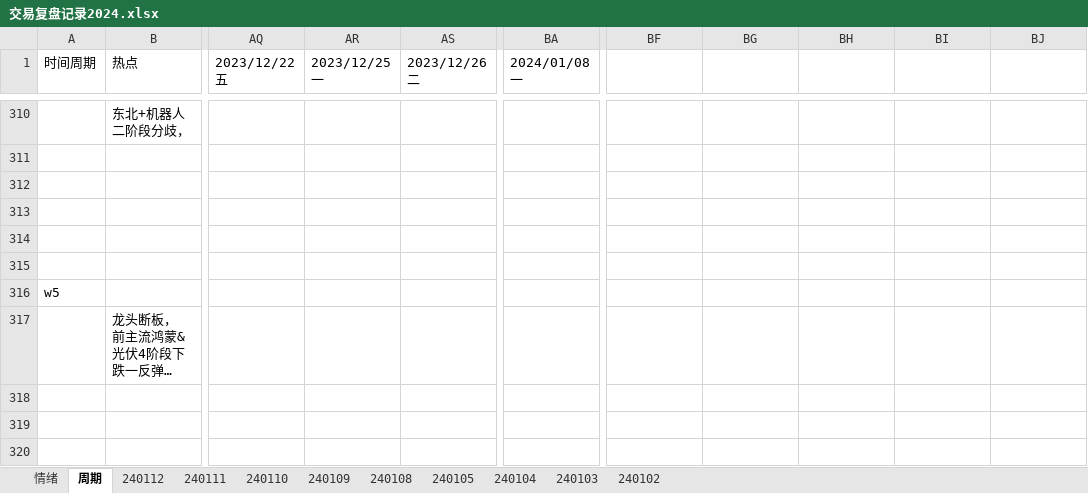
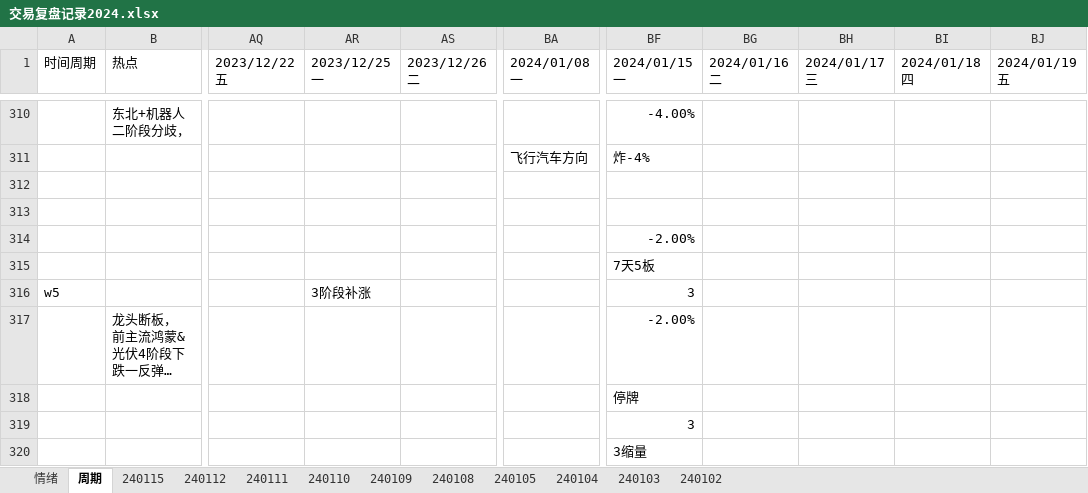
Before and after one commit to gaoguang-2026/Atool, an Excel workbook: 交易复盘记录2024.xlsx, sheet 周期, drawn as a sheet; only a part is shown, gaps mark what is left out; long unchanged cells end in …; values as stored, in another font and other column widths than the file's, no cell formats; the diff covers the shown part only; the diff names each change by its address in the sheet, - before the commit and + after, or states it on an @@ line.

```diff
--- a/交易复盘记录2024.xlsx (sheet 周期)
+++ b/交易复盘记录2024.xlsx (sheet 周期)
+sheet tab: 240115
-BF1: (empty)
+BF1: 2024/01/15 一
-BG1: (empty)
+BG1: 2024/01/16 二
-BH1: (empty)
+BH1: 2024/01/17 三
-BI1: (empty)
+BI1: 2024/01/18 四
-BJ1: (empty)
+BJ1: 2024/01/19 五
-BF310 (2024/01/15 一): (empty)
+BF310 (2024/01/15 一): -4.00%
-BA311 (2024/01/08 一): (empty)
+BA311 (2024/01/08 一): 飞行汽车方向
-BF311 (2024/01/15 一): (empty)
+BF311 (2024/01/15 一): 炸-4%
-BF314 (2024/01/15 一): (empty)
+BF314 (2024/01/15 一): -2.00%
-BF315 (2024/01/15 一): (empty)
+BF315 (2024/01/15 一): 7天5板
-AR316 (2023/12/25 一): (empty)
+AR316 (2023/12/25 一): 3阶段补涨
-BF316 (2024/01/15 一): (empty)
+BF316 (2024/01/15 一): 3
-BF317 (2024/01/15 一): (empty)
+BF317 (2024/01/15 一): -2.00%
-BF318 (2024/01/15 一): (empty)
+BF318 (2024/01/15 一): 停牌
-BF319 (2024/01/15 一): (empty)
+BF319 (2024/01/15 一): 3
-BF320 (2024/01/15 一): (empty)
+BF320 (2024/01/15 一): 3缩量
```
Also changed, not shown: 6 added rows, 2 removed rows, 3 hidden or unhidden rows, 44 edited cells and merged cells elsewhere in this sheet, sheet 情绪, cell formats, 2 other files.
